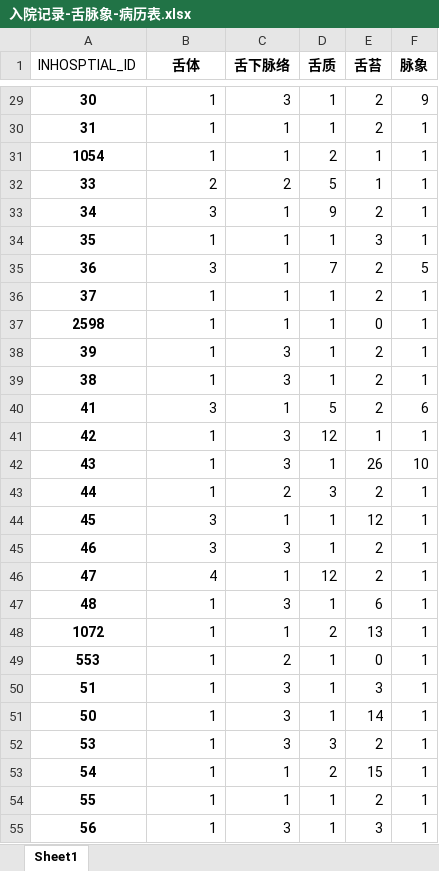
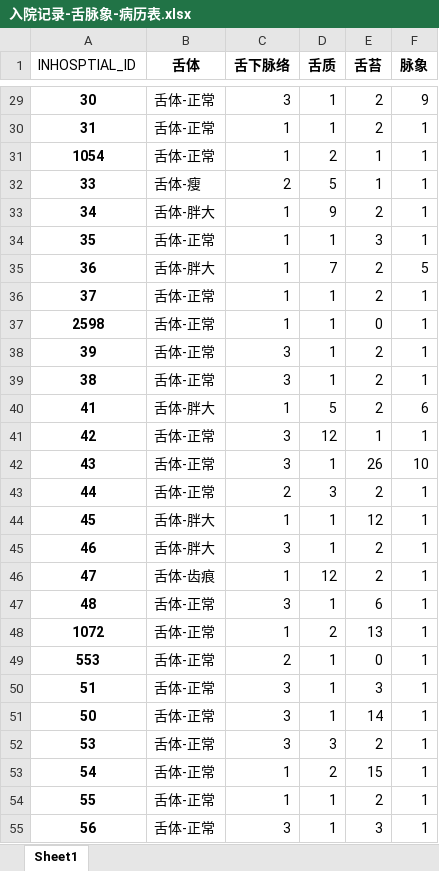
Before and after one commit to zaneCC/liver_disease, an Excel workbook: output/入院记录-舌脉象-病历表.xlsx, sheet Sheet1, drawn as a sheet; only a part is shown, gaps mark what is left out; values as stored, in another font and other column widths than the file's, no borders; the diff covers the shown part only; the diff names each change by its address in the sheet, - before the commit and + after, or states it on an @@ line.

```diff
--- a/output/入院记录-舌脉象-病历表.xlsx (sheet Sheet1)
+++ b/output/入院记录-舌脉象-病历表.xlsx (sheet Sheet1)
-B29:B31 (舌体): 1
+B29:B31 (舌体): 舌体-正常
-B32 (舌体): 2
+B32 (舌体): 舌体-瘦
-B33 (舌体): 3
+B33 (舌体): 舌体-胖大
-B34 (舌体): 1
+B34 (舌体): 舌体-正常
-B35 (舌体): 3
+B35 (舌体): 舌体-胖大
-B36:B39 (舌体): 1
+B36:B39 (舌体): 舌体-正常
-B40 (舌体): 3
+B40 (舌体): 舌体-胖大
-B41:B43 (舌体): 1
+B41:B43 (舌体): 舌体-正常
-B44:B45 (舌体): 3
+B44:B45 (舌体): 舌体-胖大
-B46 (舌体): 4
+B46 (舌体): 舌体-齿痕
-B47:B55 (舌体): 1
+B47:B55 (舌体): 舌体-正常
```
Also changed, not shown: 238 edited cells elsewhere in this sheet, 22 other files.
